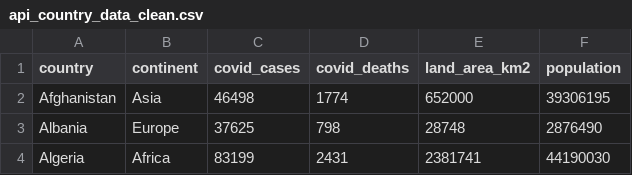
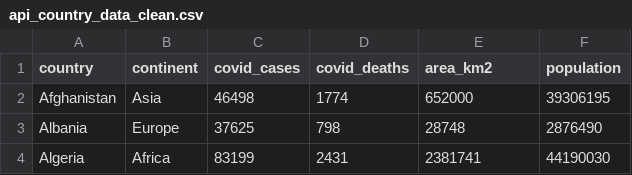
Before and after one commit to nataliebrown22/3250-final-project, a CSV file: code/notebooks/api_country_data_clean.csv, drawn as a sheet; only a part is shown.

Commit message:
cleaned and merged data frames

```diff
--- a/code/notebooks/api_country_data_clean.csv
+++ b/code/notebooks/api_country_data_clean.csv
@@ -1,2 +1,2 @@
-country,continent,covid_cases,covid_deaths,land_area_km2,population
+country,continent,covid_cases,covid_deaths,area_km2,population
 Afghanistan,Asia,46498,1774,652000,39306195
```
Also changed, not shown: 4 other files.
